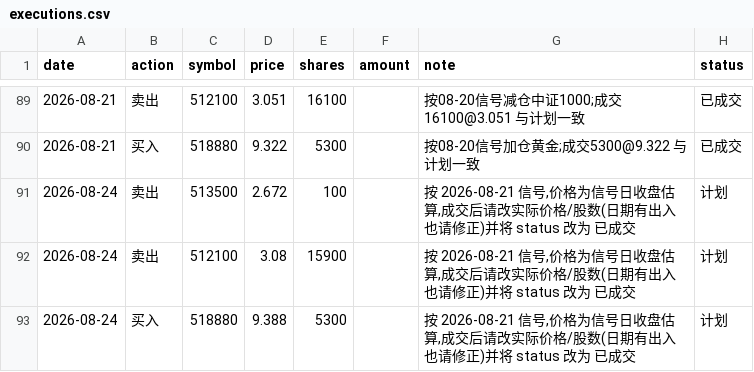
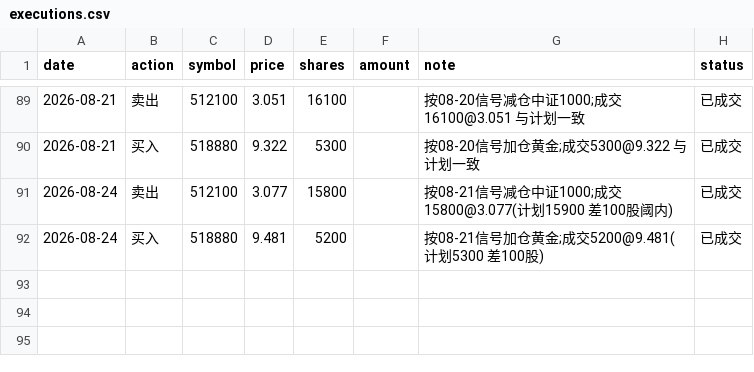
Before and after one commit to AbacusFlow/quant, a CSV file: output/executions.csv, drawn as a sheet; only a part is shown, gaps mark what is left out.

Commit message:
记录 2026-08-24 调仓成交(减仓中证1000/加仓黄金)

```diff
--- a/output/executions.csv
+++ b/output/executions.csv
@@ -90,4 +90,3 @@ date,action,symbol,price,shares,amount,note,status
 2026-08-21,买入,518880,9.322,5300,,按08-20信号加仓黄金;成交5300@9.322 与计划一致,已成交
-2026-08-24,卖出,513500,2.672,100,,"按 2026-08-21 信号,价格为信号日收盘估算,成交后请改实际价格/股数(日期有出入也请修正)并将 status 改为 已成交",计划
-2026-08-24,卖出,512100,3.08,15900,,"按 2026-08-21 信号,价格为信号日收盘估算,成交后请改实际价格/股数(日期有出入也请修正)并将 status 改为 已成交",计划
-2026-08-24,买入,518880,9.388,5300,,"按 2026-08-21 信号,价格为信号日收盘估算,成交后请改实际价格/股数(日期有出入也请修正)并将 status 改为 已成交",计划
+2026-08-24,卖出,512100,3.077,15800,,按08-21信号减仓中证1000;成交15800@3.077(计划15900 差100股阈内),已成交
+2026-08-24,买入,518880,9.481,5200,,按08-21信号加仓黄金;成交5200@9.481(计划5300 差100股),已成交
```
